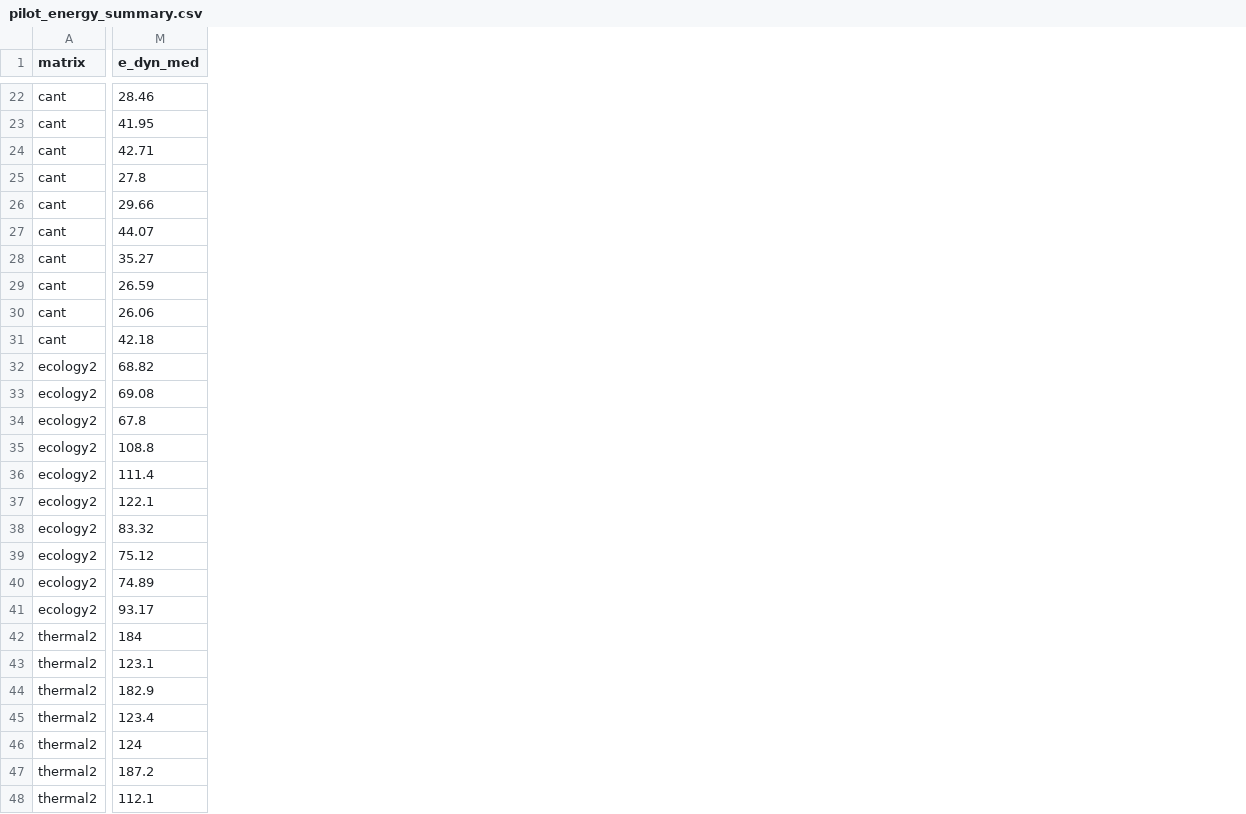
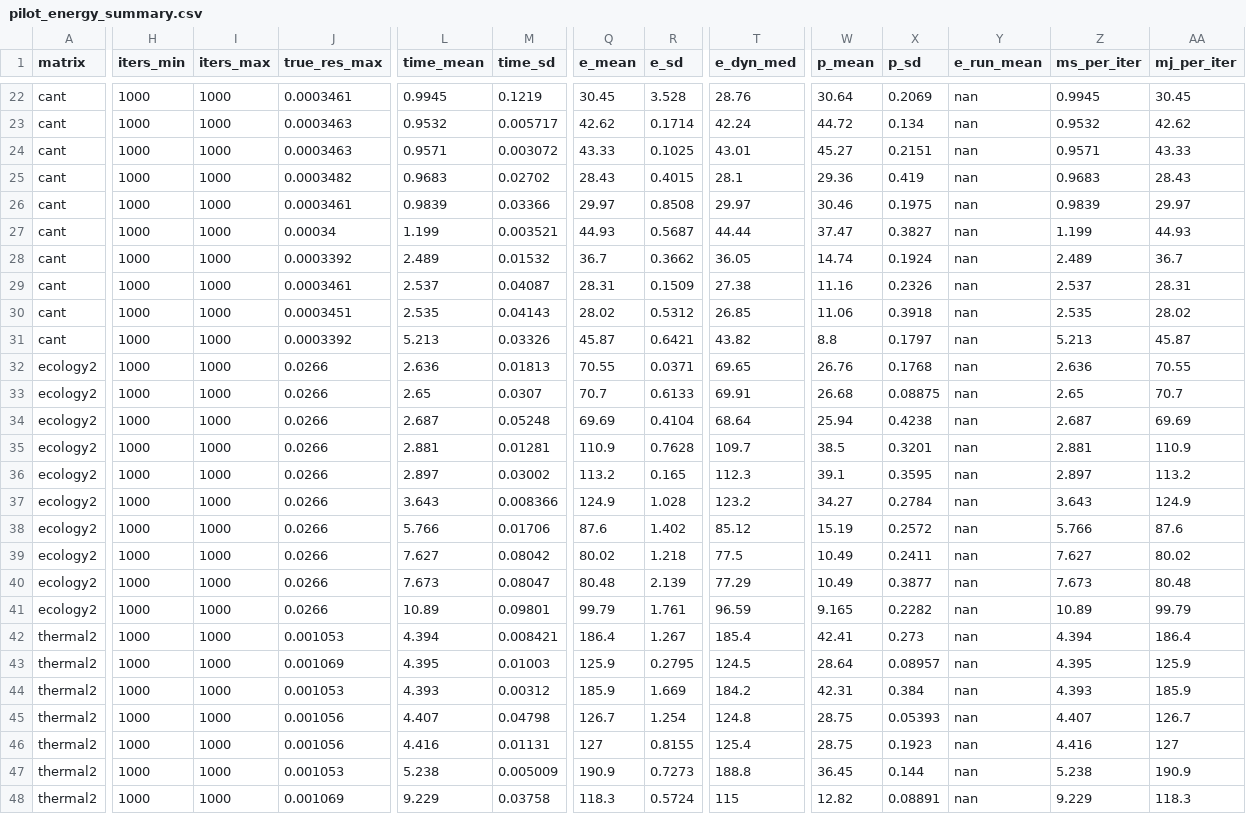
Before and after one commit to Banasri007/hybrid-cg-energy-pe-cores, a CSV file: results/pilot_energy_summary.csv, drawn as a sheet; only a part is shown, gaps mark what is left out; addresses are those after the commit; the diff covers the shown part only; the diff names each change by its address in the sheet, - before the commit and + after, or states it on an @@ line.

```diff
--- a/results/pilot_energy_summary.csv
+++ b/results/pilot_energy_summary.csv
+column H (iters_min), rows 22-48: all 1000
+column I (iters_max), rows 22-48: all 1000
+column J (true_res_max), rows 22-48: 0.0003461 | 0.0003463 | 0.0003463 | 0.0003482 | 0.0003461 | 0.00034 | 0.0003392 | 0.0003461 | 0.0003451 | 0.0003392 | 0.0266 | 0.0266 | 0.0266 | 0.0266 | 0.0266 | 0.0266 | 0.0266 | 0.0266 | 0.0266 | 0.0266 | 0.001053 | 0.001069 | 0.001053 | 0.001056 | 0.001056 | 0.001053 | 0.001069
+column L (time_mean), rows 22-48: 0.9945 | 0.9532 | 0.9571 | 0.9683 | 0.9839 | 1.199 | 2.489 | 2.537 | 2.535 | 5.213 | 2.636 | 2.65 | 2.687 | 2.881 | 2.897 | 3.643 | 5.766 | 7.627 | 7.673 | 10.89 | 4.394 | 4.395 | 4.393 | 4.407 | 4.416 | 5.238 | 9.229
+column M (time_sd), rows 22-48: 0.1219 | 0.005717 | 0.003072 | 0.02702 | 0.03366 | 0.003521 | 0.01532 | 0.04087 | 0.04143 | 0.03326 | 0.01813 | 0.0307 | 0.05248 | 0.01281 | 0.03002 | 0.008366 | 0.01706 | 0.08042 | 0.08047 | 0.09801 | 0.008421 | 0.01003 | 0.00312 | 0.04798 | 0.01131 | 0.005009 | 0.03758
+column Q (e_mean), rows 22-48: 30.45 | 42.62 | 43.33 | 28.43 | 29.97 | 44.93 | 36.7 | 28.31 | 28.02 | 45.87 | 70.55 | 70.7 | 69.69 | 110.9 | 113.2 | 124.9 | 87.6 | 80.02 | 80.48 | 99.79 | 186.4 | 125.9 | 185.9 | 126.7 | 127 | 190.9 | 118.3
+column R (e_sd), rows 22-48: 3.528 | 0.1714 | 0.1025 | 0.4015 | 0.8508 | 0.5687 | 0.3662 | 0.1509 | 0.5312 | 0.6421 | 0.0371 | 0.6133 | 0.4104 | 0.7628 | 0.165 | 1.028 | 1.402 | 1.218 | 2.139 | 1.761 | 1.267 | 0.2795 | 1.669 | 1.254 | 0.8155 | 0.7273 | 0.5724
+column W (p_mean), rows 22-48: 30.64 | 44.72 | 45.27 | 29.36 | 30.46 | 37.47 | 14.74 | 11.16 | 11.06 | 8.8 | 26.76 | 26.68 | 25.94 | 38.5 | 39.1 | 34.27 | 15.19 | 10.49 | 10.49 | 9.165 | 42.41 | 28.64 | 42.31 | 28.75 | 28.75 | 36.45 | 12.82
+column X (p_sd), rows 22-48: 0.2069 | 0.134 | 0.2151 | 0.419 | 0.1975 | 0.3827 | 0.1924 | 0.2326 | 0.3918 | 0.1797 | 0.1768 | 0.08875 | 0.4238 | 0.3201 | 0.3595 | 0.2784 | 0.2572 | 0.2411 | 0.3877 | 0.2282 | 0.273 | 0.08957 | 0.384 | 0.05393 | 0.1923 | 0.144 | 0.08891
+column Y (e_run_mean), rows 22-48: all nan
+column Z (ms_per_iter), rows 22-48: 0.9945 | 0.9532 | 0.9571 | 0.9683 | 0.9839 | 1.199 | 2.489 | 2.537 | 2.535 | 5.213 | 2.636 | 2.65 | 2.687 | 2.881 | 2.897 | 3.643 | 5.766 | 7.627 | 7.673 | 10.89 | 4.394 | 4.395 | 4.393 | 4.407 | 4.416 | 5.238 | 9.229
+column AA (mj_per_iter), rows 22-48: 30.45 | 42.62 | 43.33 | 28.43 | 29.97 | 44.93 | 36.7 | 28.31 | 28.02 | 45.87 | 70.55 | 70.7 | 69.69 | 110.9 | 113.2 | 124.9 | 87.6 | 80.02 | 80.48 | 99.79 | 186.4 | 125.9 | 185.9 | 126.7 | 127 | 190.9 | 118.3
-T22 (e_dyn_med): 28.46
+T22 (e_dyn_med): 28.76
-T23 (e_dyn_med): 41.95
+T23 (e_dyn_med): 42.24
-T24 (e_dyn_med): 42.71
+T24 (e_dyn_med): 43.01
-T25 (e_dyn_med): 27.8
+T25 (e_dyn_med): 28.1
-T26 (e_dyn_med): 29.66
+T26 (e_dyn_med): 29.97
-T27 (e_dyn_med): 44.07
+T27 (e_dyn_med): 44.44
-T28 (e_dyn_med): 35.27
+T28 (e_dyn_med): 36.05
-T29 (e_dyn_med): 26.59
+T29 (e_dyn_med): 27.38
-T30 (e_dyn_med): 26.06
+T30 (e_dyn_med): 26.85
-T31 (e_dyn_med): 42.18
+T31 (e_dyn_med): 43.82
-T32 (e_dyn_med): 68.82
+T32 (e_dyn_med): 69.65
-T33 (e_dyn_med): 69.08
+T33 (e_dyn_med): 69.91
-T34 (e_dyn_med): 67.8
+T34 (e_dyn_med): 68.64
-T35 (e_dyn_med): 108.8
+T35 (e_dyn_med): 109.7
-T36 (e_dyn_med): 111.4
+T36 (e_dyn_med): 112.3
-T37 (e_dyn_med): 122.1
+T37 (e_dyn_med): 123.2
-T38 (e_dyn_med): 83.32
+T38 (e_dyn_med): 85.12
-T39 (e_dyn_med): 75.12
+T39 (e_dyn_med): 77.5
-T40 (e_dyn_med): 74.89
+T40 (e_dyn_med): 77.29
-T41 (e_dyn_med): 93.17
+T41 (e_dyn_med): 96.59
-T42 (e_dyn_med): 184
+T42 (e_dyn_med): 185.4
-T43 (e_dyn_med): 123.1
+T43 (e_dyn_med): 124.5
-T44 (e_dyn_med): 182.9
+T44 (e_dyn_med): 184.2
-T45 (e_dyn_med): 123.4
+T45 (e_dyn_med): 124.8
-T46 (e_dyn_med): 124
+T46 (e_dyn_med): 125.4
-T47 (e_dyn_med): 187.2
+T47 (e_dyn_med): 188.8
-T48 (e_dyn_med): 112.1
+T48 (e_dyn_med): 115
```
Also changed, not shown: 23 edited cells elsewhere in this file, results/converge_summary.csv, results/spin_summary.csv, 47 other files.
